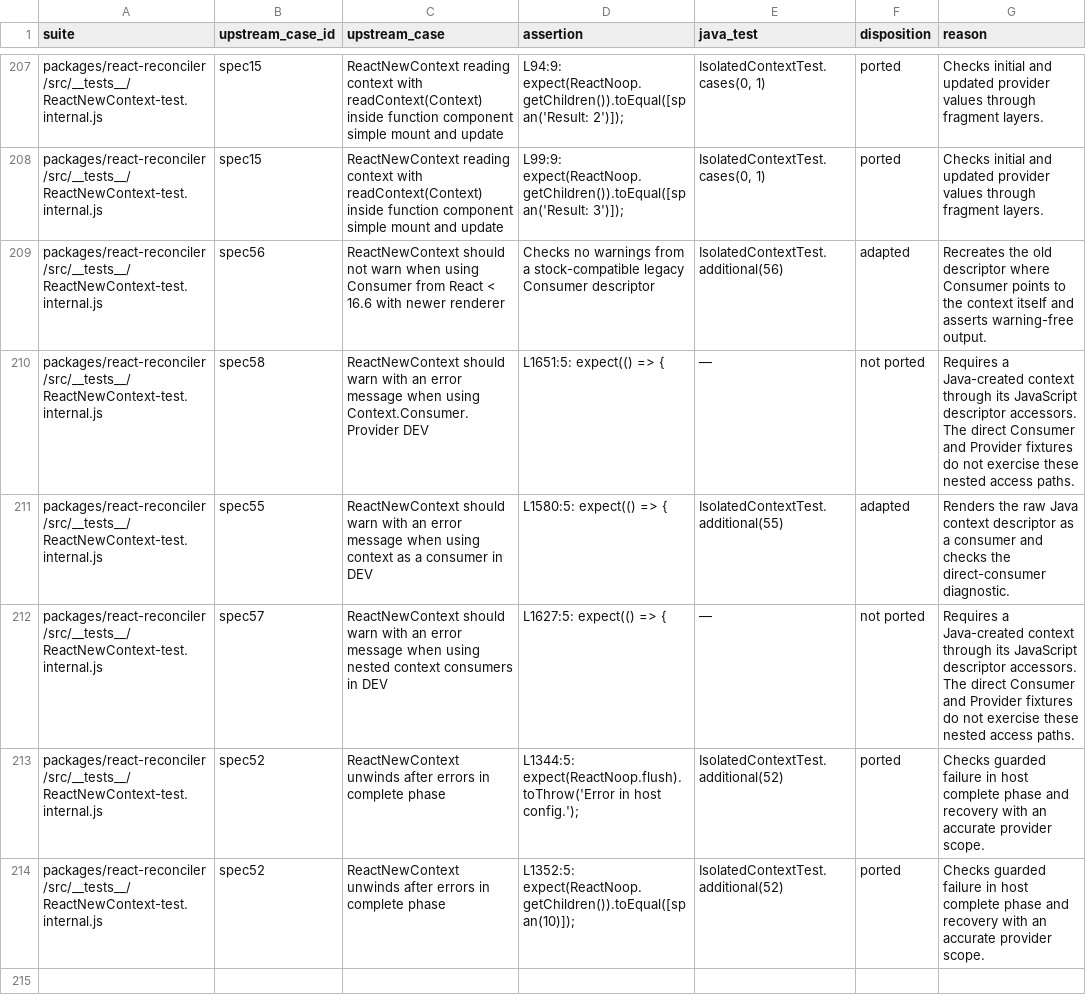
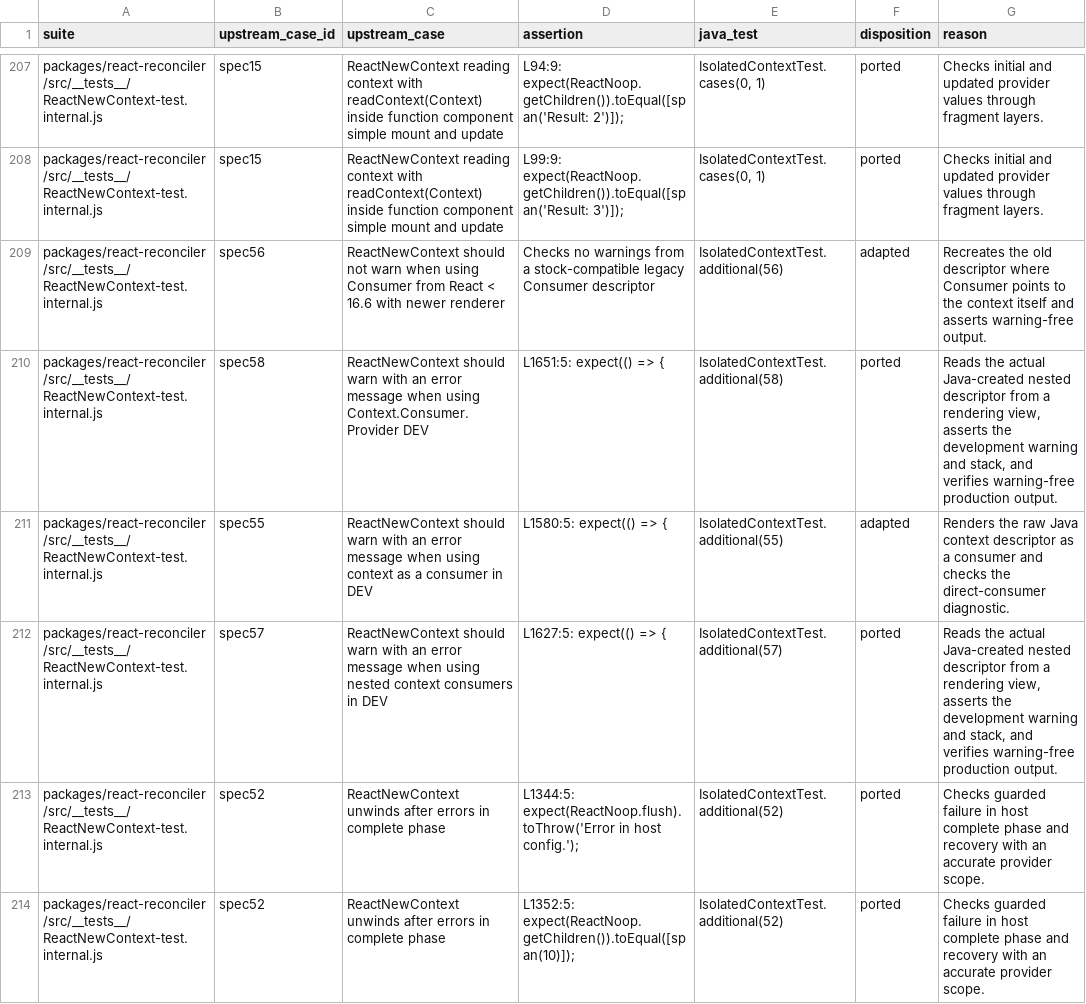
Before and after one commit to react4j/react4j, a TSV file: tools/verification/runtime/upstream/reconciler-context-assertions.tsv, drawn as a sheet; only a part is shown, gaps mark what is left out.

```diff
--- a/tools/verification/runtime/upstream/reconciler-context-assertions.tsv
+++ b/tools/verification/runtime/upstream/reconciler-context-assertions.tsv
@@ -209,5 +209,5 @@ packages/react-reconciler/src/__tests__/ReactNewContext-test.internal.js	spec15
 packages/react-reconciler/src/__tests__/ReactNewContext-test.internal.js	spec56	ReactNewContext should not warn when using Consumer from React < 16.6 with newer renderer	Checks no warnings from a stock-compatible legacy Consumer descriptor	IsolatedContextTest.additional(56)	adapted	Recreates the old descriptor where Consumer points to the context itself and asserts warning-free output.
-packages/react-reconciler/src/__tests__/ReactNewContext-test.internal.js	spec58	ReactNewContext should warn with an error message when using Context.Consumer.Provider DEV	L1651:5: expect(() => {	—	not ported	Requires a Java-created context through its JavaScript descriptor accessors. The direct Consumer and Provider fixtures do not exercise these nested access paths.
+packages/react-reconciler/src/__tests__/ReactNewContext-test.internal.js	spec58	ReactNewContext should warn with an error message when using Context.Consumer.Provider DEV	L1651:5: expect(() => {	IsolatedContextTest.additional(58)	ported	Reads the actual Java-created nested descriptor from a rendering view, asserts the development warning and stack, and verifies warning-free production output.
 packages/react-reconciler/src/__tests__/ReactNewContext-test.internal.js	spec55	ReactNewContext should warn with an error message when using context as a consumer in DEV	L1580:5: expect(() => {	IsolatedContextTest.additional(55)	adapted	Renders the raw Java context descriptor as a consumer and checks the direct-consumer diagnostic.
-packages/react-reconciler/src/__tests__/ReactNewContext-test.internal.js	spec57	ReactNewContext should warn with an error message when using nested context consumers in DEV	L1627:5: expect(() => {	—	not ported	Requires a Java-created context through its JavaScript descriptor accessors. The direct Consumer and Provider fixtures do not exercise these nested access paths.
+packages/react-reconciler/src/__tests__/ReactNewContext-test.internal.js	spec57	ReactNewContext should warn with an error message when using nested context consumers in DEV	L1627:5: expect(() => {	IsolatedContextTest.additional(57)	ported	Reads the actual Java-created nested descriptor from a rendering view, asserts the development warning and stack, and verifies warning-free production output.
 packages/react-reconciler/src/__tests__/ReactNewContext-test.internal.js	spec52	ReactNewContext unwinds after errors in complete phase	L1344:5: expect(ReactNoop.flush).toThrow('Error in host config.');	IsolatedContextTest.additional(52)	ported	Checks guarded failure in host complete phase and recovery with an accurate provider scope.
```
Also changed, not shown: 6 other files.
